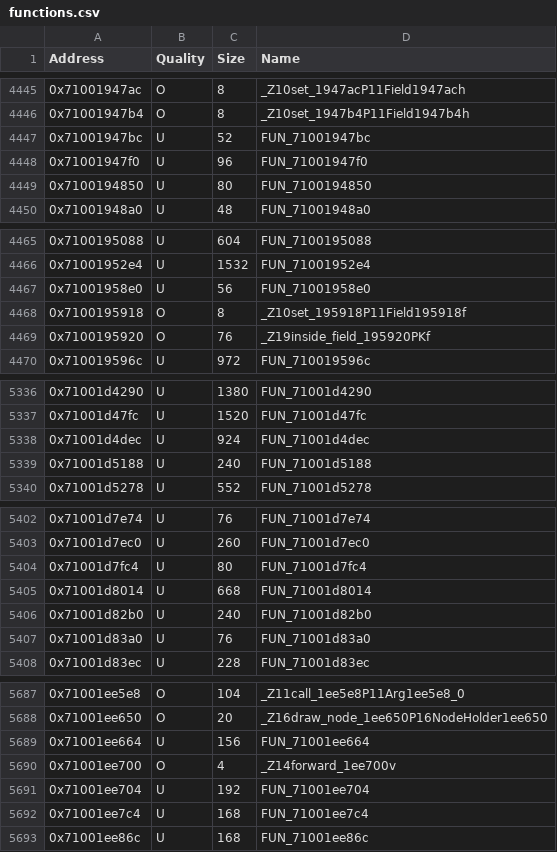
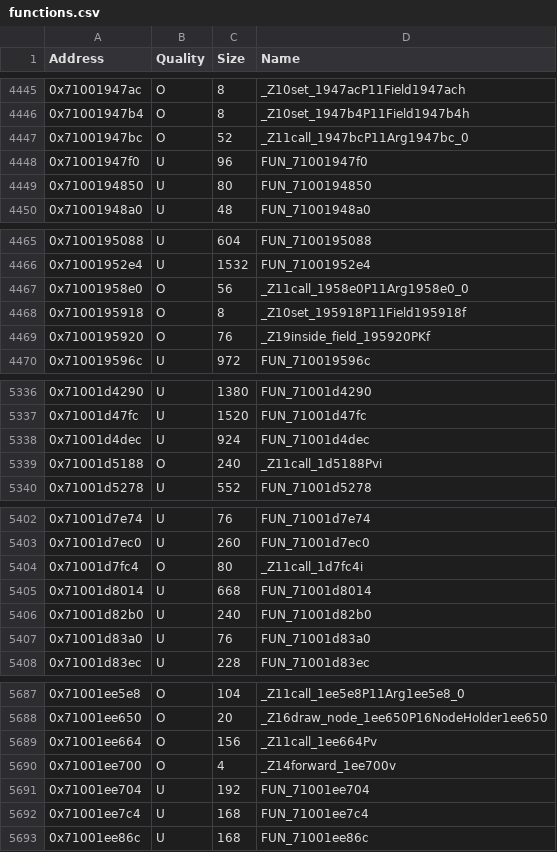
Before and after one commit to MusohSlop/HWDE-decomp, a CSV file: data/functions.csv, drawn as a sheet; only a part is shown, gaps mark what is left out; the diff covers the shown part only.

```diff
--- a/data/functions.csv
+++ b/data/functions.csv
@@ -4446,3 +4446,3 @@ Address,Quality,Size,Name
 0x71001947b4,O,8,_Z10set_1947b4P11Field1947b4h
-0x71001947bc,U,52,FUN_71001947bc
+0x71001947bc,O,52,_Z11call_1947bcP11Arg1947bc_0
 0x71001947f0,U,96,FUN_71001947f0
@@ -4466,3 +4466,3 @@ Address,Quality,Size,Name
 0x71001952e4,U,1532,FUN_71001952e4
-0x71001958e0,U,56,FUN_71001958e0
+0x71001958e0,O,56,_Z11call_1958e0P11Arg1958e0_0
 0x7100195918,O,8,_Z10set_195918P11Field195918f
@@ -5338,3 +5338,3 @@ Address,Quality,Size,Name
 0x71001d4dec,U,924,FUN_71001d4dec
-0x71001d5188,U,240,FUN_71001d5188
+0x71001d5188,O,240,_Z11call_1d5188Pvi
 0x71001d5278,U,552,FUN_71001d5278
@@ -5403,3 +5403,3 @@ Address,Quality,Size,Name
 0x71001d7ec0,U,260,FUN_71001d7ec0
-0x71001d7fc4,U,80,FUN_71001d7fc4
+0x71001d7fc4,O,80,_Z11call_1d7fc4i
 0x71001d8014,U,668,FUN_71001d8014
@@ -5688,3 +5688,3 @@ Address,Quality,Size,Name
 0x71001ee650,O,20,_Z16draw_node_1ee650P16NodeHolder1ee650
-0x71001ee664,U,156,FUN_71001ee664
+0x71001ee664,O,156,_Z11call_1ee664Pv
 0x71001ee700,O,4,_Z14forward_1ee700v
```
Also changed, not shown: 18 edited cells elsewhere in this file, 5 other files.
